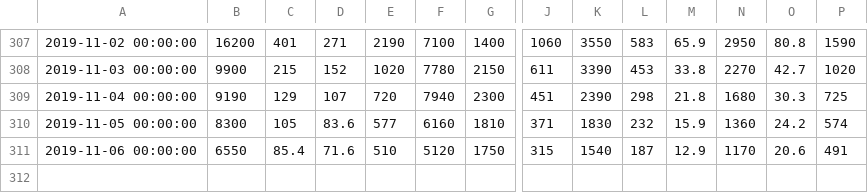
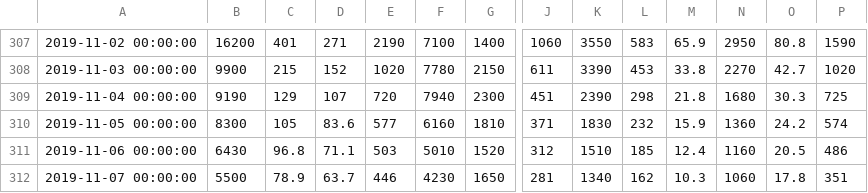
Before and after one commit to icprbcoop/2019_DroughtOps, a CSV file: input/ts/current/flows_daily_cfs.csv, drawn as a sheet; only a part is shown, gaps mark what is left out; rows hold the shown columns only; the diff covers the shown part only; the diff names each change by its address in the sheet, - before the commit and + after, or states it on an @@ line.

```diff
--- a/input/ts/current/flows_daily_cfs.csv
+++ b/input/ts/current/flows_daily_cfs.csv
-B311: 6550
+B311: 6430
-C311: 85.4
+C311: 96.8
-D311: 71.6
+D311: 71.1
-E311: 510
+E311: 503
-F311: 5120
+F311: 5010
-G311: 1750
+G311: 1520
-J311: 315
+J311: 312
-K311: 1540
+K311: 1510
-L311: 187
+L311: 185
-M311: 12.9
+M311: 12.4
-N311: 1170
+N311: 1160
-O311: 20.6
+O311: 20.5
-P311: 491
+P311: 486
+row 312: 2019-11-07 00:00:00 | 5500 | 78.9 | 63.7 | 446 | 4230 | 1650 | 281 | 1340 | 162 | 10.3 | 1060 | 17.8 | 351
```
Also changed, not shown: 11 edited cells elsewhere in this file, input/ts/current/coop_pot_withdrawals.csv, input/ts/current/flows_hourly_cfs.csv, 1 other file.
